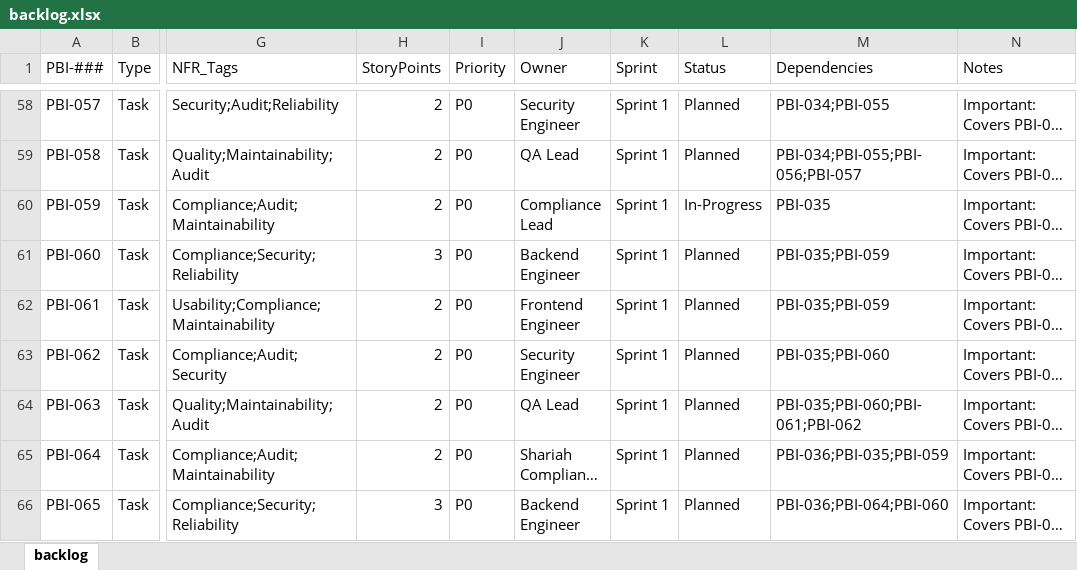
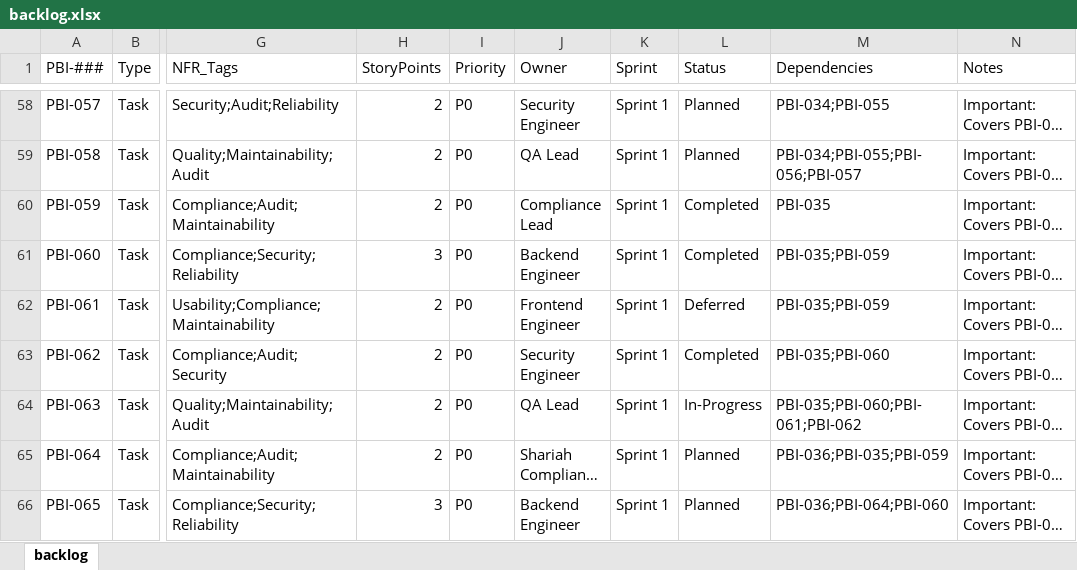
Before and after one commit to raichiiiiiii/Blockchain-Based-E-Procurement-System, an Excel workbook: backlog/backlog.xlsx, sheet backlog, drawn as a sheet; only a part is shown, gaps mark what is left out; long unchanged cells end in …; values as stored, in another font and other column widths than the file's, no borders; conditional formats not drawn; the diff names each change by its address in the sheet, - before the commit and + after, or states it on an @@ line.

Commit message:
backlog update

```diff
--- a/backlog/backlog.xlsx (sheet backlog)
+++ b/backlog/backlog.xlsx (sheet backlog)
-L60 (Status): In-Progress
+L60 (Status): Completed
-L61 (Status): Planned
+L61 (Status): Completed
-L62 (Status): Planned
+L62 (Status): Deferred
-L63 (Status): Planned
+L63 (Status): Completed
-L64 (Status): Planned
+L64 (Status): In-Progress
```
Also changed, not shown: 1 other file.
